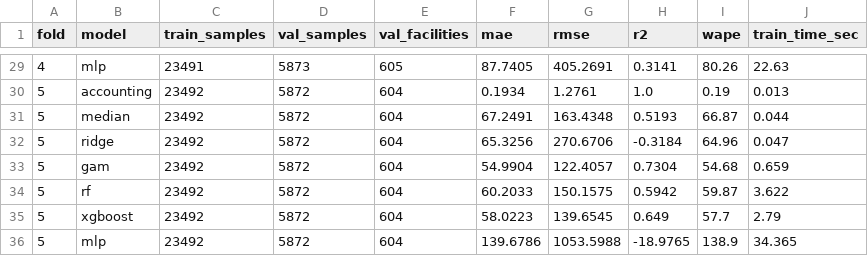
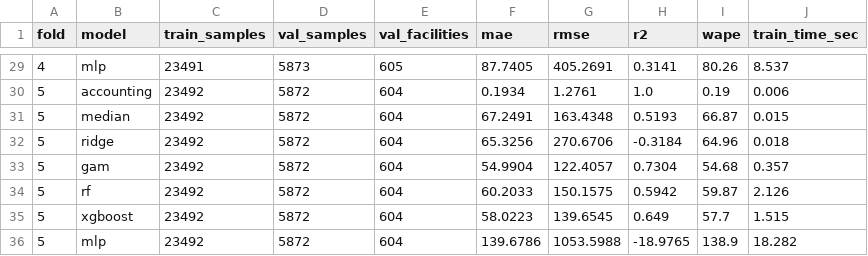
Before and after one commit to beingaditya18/CarbonPulse-, a CSV file: results/cross_validation_metrics.csv, drawn as a sheet; only a part is shown, gaps mark what is left out; the diff covers the shown part only.

```diff
--- a/results/cross_validation_metrics.csv
+++ b/results/cross_validation_metrics.csv
@@ -29,8 +29,8 @@ fold,model,train_samples,val_samples,val_facilities,mae,rmse,r2,wape,train_time_
-4,mlp,23491,5873,605,87.7405,405.2691,0.3141,80.26,22.63
-5,accounting,23492,5872,604,0.1934,1.2761,1.0,0.19,0.013
-5,median,23492,5872,604,67.2491,163.4348,0.5193,66.87,0.044
-5,ridge,23492,5872,604,65.3256,270.6706,-0.3184,64.96,0.047
-5,gam,23492,5872,604,54.9904,122.4057,0.7304,54.68,0.659
-5,rf,23492,5872,604,60.2033,150.1575,0.5942,59.87,3.622
-5,xgboost,23492,5872,604,58.0223,139.6545,0.649,57.7,2.79
-5,mlp,23492,5872,604,139.6786,1053.5988,-18.9765,138.9,34.365
+4,mlp,23491,5873,605,87.7405,405.2691,0.3141,80.26,8.537
+5,accounting,23492,5872,604,0.1934,1.2761,1.0,0.19,0.006
+5,median,23492,5872,604,67.2491,163.4348,0.5193,66.87,0.015
+5,ridge,23492,5872,604,65.3256,270.6706,-0.3184,64.96,0.018
+5,gam,23492,5872,604,54.9904,122.4057,0.7304,54.68,0.357
+5,rf,23492,5872,604,60.2033,150.1575,0.5942,59.87,2.126
+5,xgboost,23492,5872,604,58.0223,139.6545,0.649,57.7,1.515
+5,mlp,23492,5872,604,139.6786,1053.5988,-18.9765,138.9,18.282
```
Also changed, not shown: 27 edited cells elsewhere in this file, results/cross_validation_summary.csv, results/grouped_cv_metrics.csv, 16 other files.
